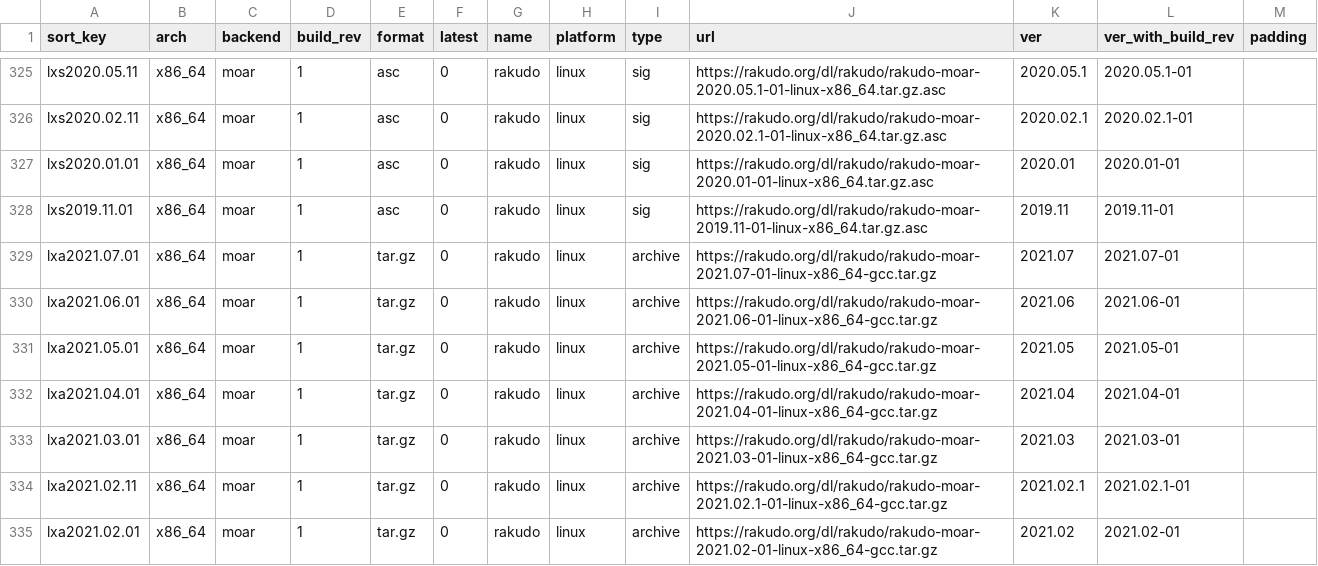
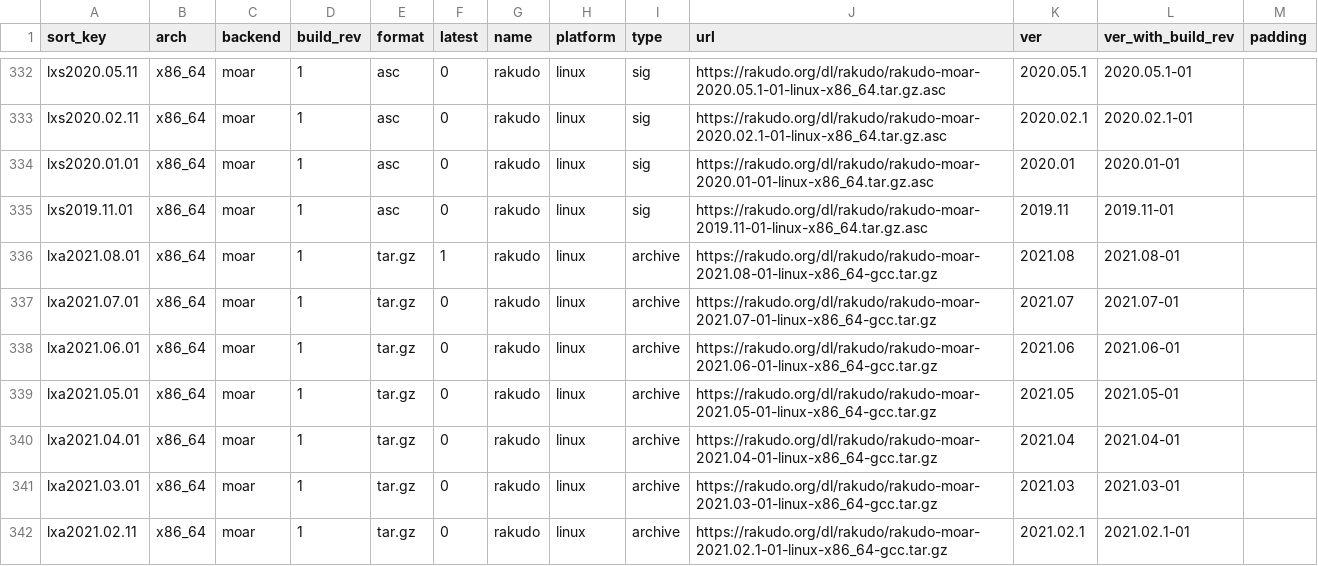
Before and after one commit to skaji/rakudo-releases, a CSV file: rakudo-releases.v1.csv, drawn as a sheet; only a part is shown, gaps mark what is left out; the shorter side is filled out with more unchanged rows; the diff covers the shown part only; the diff names each change by its address in the sheet, - before the commit and + after, or states it on an @@ line.

```diff
--- a/rakudo-releases.v1.csv
+++ b/rakudo-releases.v1.csv
+row 336: lxa2021.08.01 | x86_64 | moar | 1 | tar.gz | 1 | rakudo | linux | archive | https://rakudo.org/dl/rakudo/rakudo-moar-2021.08-01-linux-x86_64-gcc.tar.gz | 2021.08 | 2021.08-01
```
Also changed, not shown: 7 added rows elsewhere in this file.
